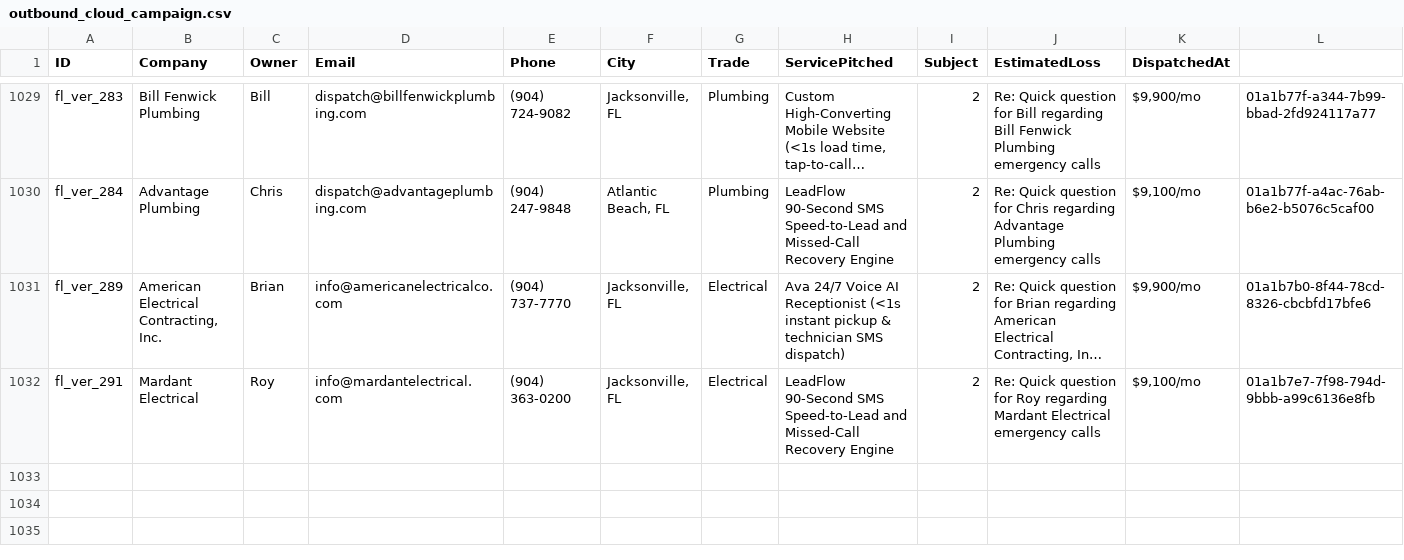
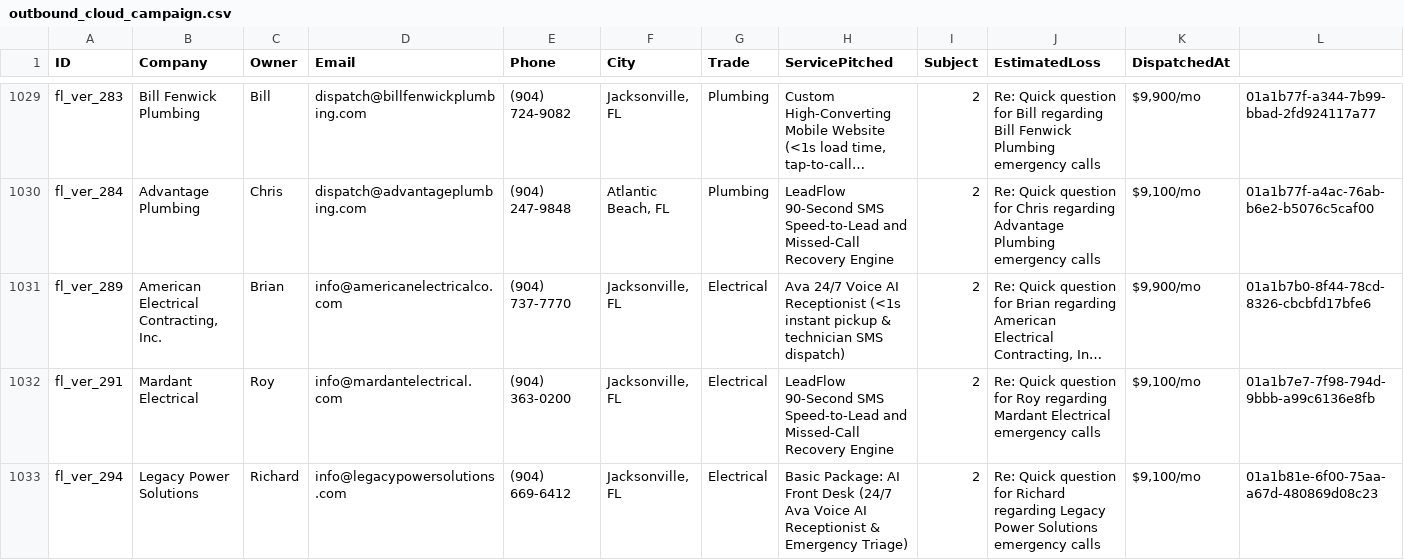
Before and after one commit to hluke2057-hub/Vantorxsolutions, a CSV file: data/outbound_cloud_campaign.csv, drawn as a sheet; only a part is shown, gaps mark what is left out; long unchanged cells end in …; rows hold the shown columns only; the diff names each change by its address in the sheet, - before the commit and + after, or states it on an @@ line.

Commit message:
chore(cloud-autopilot): 24/7 autonomous dispatch cycle completed [skip ci]

```diff
--- a/data/outbound_cloud_campaign.csv
+++ b/data/outbound_cloud_campaign.csv
+row 1033: fl_ver_294 | Legacy Power Solutions | Richard | info@legacypowersolutions.com | (904) 669-6412 | Jacksonville, FL | Electrical | Basic Package: AI Front Desk (24/7 Ava Voice AI Receptionist & Emergency Triage) | 2 | Re: Quick question for Richard regarding Legacy Power Solutions emergency calls | $9,100/mo | 01a1b81e-6f00-75aa-a67d-480869d08c23
```
Also changed, not shown: 4 other files.
